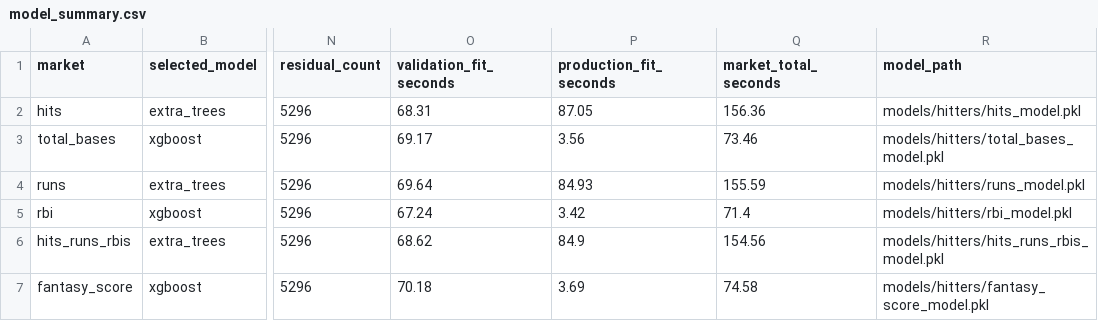
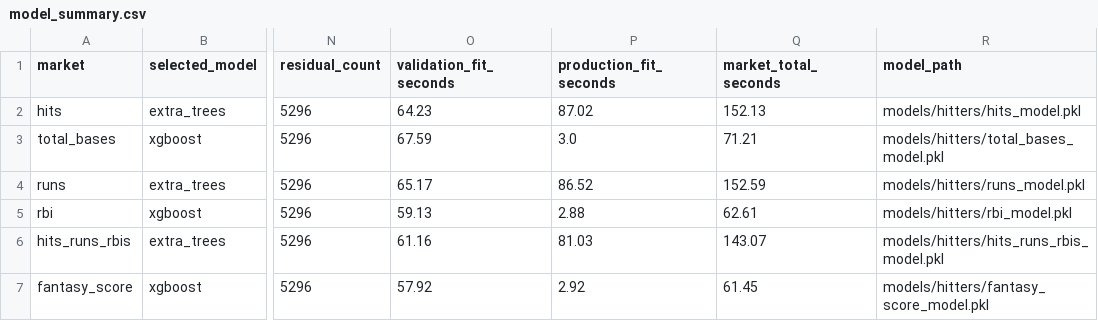
Before and after one commit to judebollera75-ops/mlb-ai-model, a CSV file: outputs/hitters/model_summary.csv, drawn as a sheet; only a part is shown, gaps mark what is left out; the diff names each change by its address in the sheet, - before the commit and + after, or states it on an @@ line.

```diff
--- a/outputs/hitters/model_summary.csv
+++ b/outputs/hitters/model_summary.csv
-O2 (validation_fit_seconds): 68.31
+O2 (validation_fit_seconds): 64.23
-P2 (production_fit_seconds): 87.05
+P2 (production_fit_seconds): 87.02
-Q2 (market_total_seconds): 156.36
+Q2 (market_total_seconds): 152.13
-O3 (validation_fit_seconds): 69.17
+O3 (validation_fit_seconds): 67.59
-P3 (production_fit_seconds): 3.56
+P3 (production_fit_seconds): 3.0
-Q3 (market_total_seconds): 73.46
+Q3 (market_total_seconds): 71.21
-O4 (validation_fit_seconds): 69.64
+O4 (validation_fit_seconds): 65.17
-P4 (production_fit_seconds): 84.93
+P4 (production_fit_seconds): 86.52
-Q4 (market_total_seconds): 155.59
+Q4 (market_total_seconds): 152.59
-O5 (validation_fit_seconds): 67.24
+O5 (validation_fit_seconds): 59.13
-P5 (production_fit_seconds): 3.42
+P5 (production_fit_seconds): 2.88
-Q5 (market_total_seconds): 71.4
+Q5 (market_total_seconds): 62.61
-O6 (validation_fit_seconds): 68.62
+O6 (validation_fit_seconds): 61.16
-P6 (production_fit_seconds): 84.9
+P6 (production_fit_seconds): 81.03
-Q6 (market_total_seconds): 154.56
+Q6 (market_total_seconds): 143.07
-O7 (validation_fit_seconds): 70.18
+O7 (validation_fit_seconds): 57.92
-P7 (production_fit_seconds): 3.69
+P7 (production_fit_seconds): 2.92
-Q7 (market_total_seconds): 74.58
+Q7 (market_total_seconds): 61.45
```
Also changed, not shown: outputs/hitters/rbi_test_results.csv, outputs/hitters/runs_test_results.csv, 10 other files.
